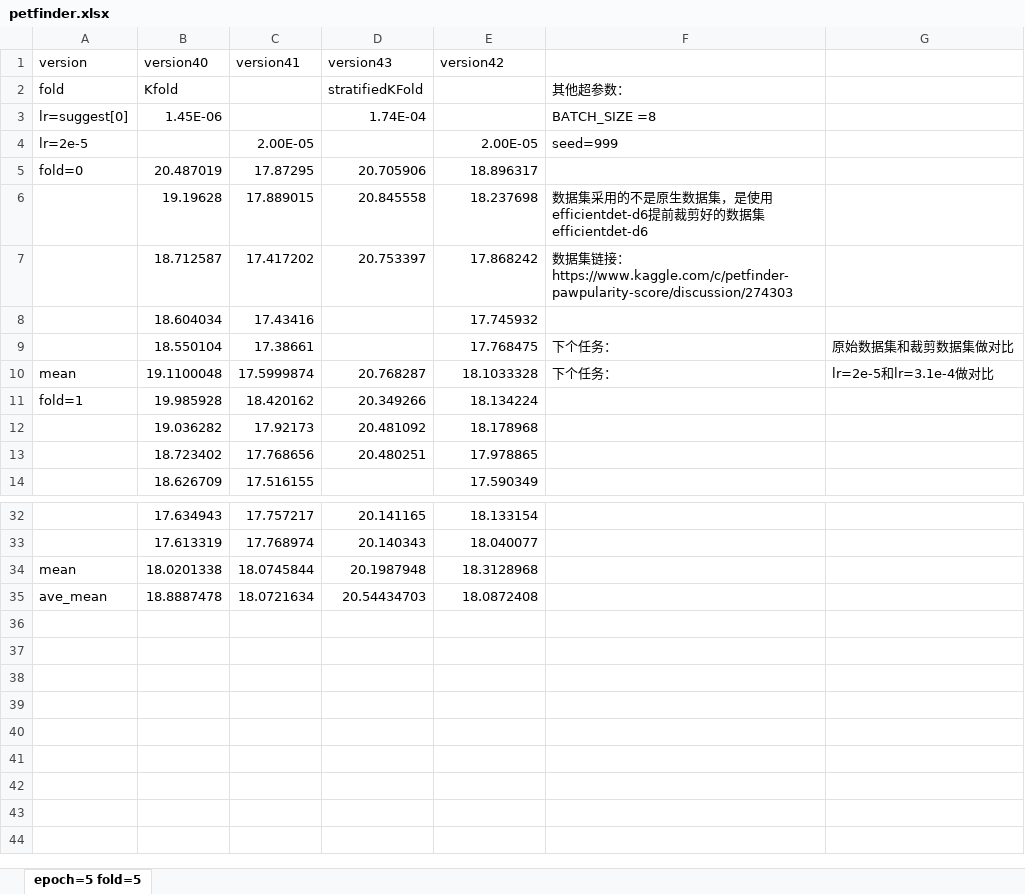
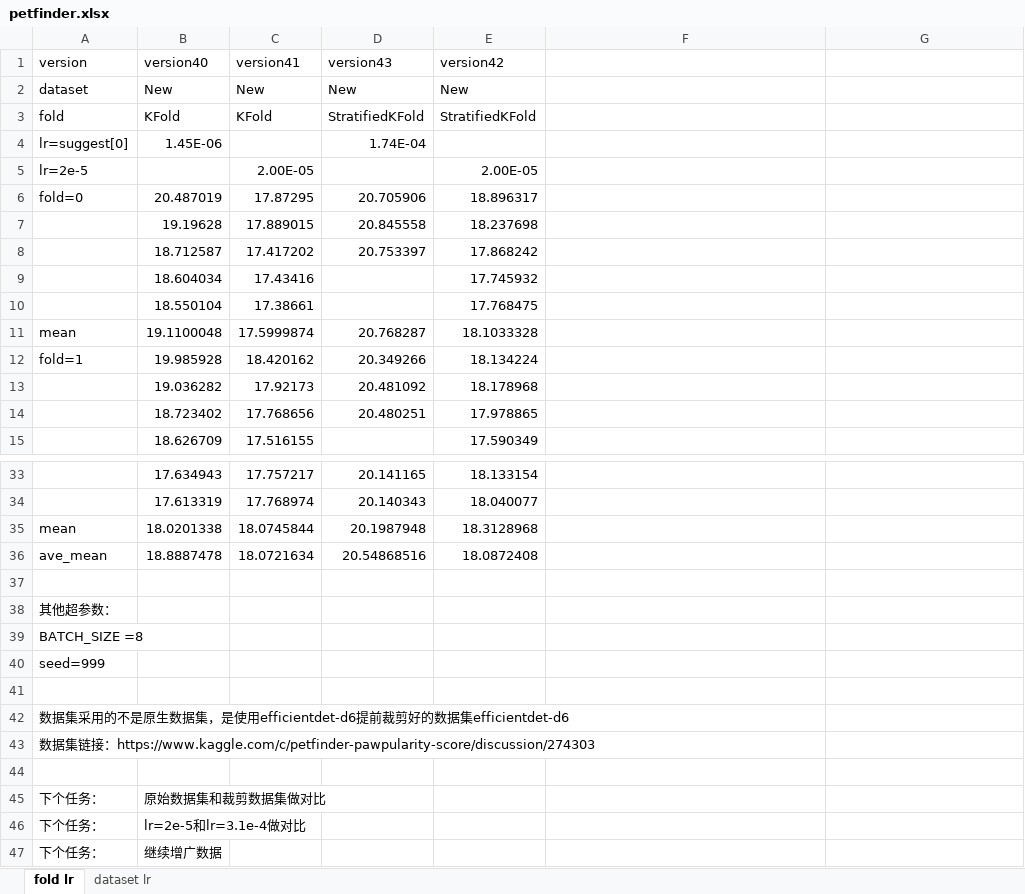
Before and after one commit to ALuckyDeer/LearningDataSorting, an Excel workbook: kaggle_excel/petfinder.xlsx, sheet fold lr, drawn as a sheet; only a part is shown, gaps mark what is left out; values as stored, in another font and other column widths than the file's, no cell formats; charts and pictures and table styles not drawn; removed rows and columns are numbered as before the commit, all else as after; the diff covers the shown part only; the diff names each change by its address in the sheet, - before the commit and + after, or states it on an @@ line.

```diff
--- a/kaggle_excel/petfinder.xlsx (sheet fold lr)
+++ b/kaggle_excel/petfinder.xlsx (sheet fold lr)
-sheet tab: epoch=5 fold=5
+sheet tab: fold lr
+sheet tab: dataset lr
-row 2: fold | Kfold |  | stratifiedKFold |  | 其他超参数：
+row 2: dataset | New | New | New | New
+row 3: fold | KFold | KFold | StratifiedKFold | StratifiedKFold
-F4: BATCH_SIZE =8
+F4: (empty)
-F5: seed=999
+F5: (empty)
-F7: 数据集采用的不是原生数据集，是使用efficientdet-d6提前裁剪好的数据集efficientdet-d6
+F7: (empty)
-F8: 数据集链接：https://www.kaggle.com/c/petfinder-pawpularity-score/discussion/274303
+F8: (empty)
-F10:F11: 下个任务：
+F10:F11: (empty)
-G10: 原始数据集和裁剪数据集做对比
+G10: (empty)
-G11: lr=2e-5和lr=3.1e-4做对比
+G11: (empty)
-D36 (version43): 20.54434703
+D36 (version43): 20.54868516
+row 37: (empty)
+row 38: 其他超参数：
+row 39: BATCH_SIZE =8
+row 40: seed=999
+row 41: (empty)
+row 42: 数据集采用的不是原生数据集，是使用efficientdet-d6提前裁剪好的数据集efficientdet-d6
+row 43: 数据集链接：https://www.kaggle.com/c/petfinder-pawpularity-score/discussion/274303
+row 44: (empty)
+row 45: 下个任务： | 原始数据集和裁剪数据集做对比
+row 46: 下个任务： | lr=2e-5和lr=3.1e-4做对比
+row 47: 下个任务： | 继续增广数据
```
Also changed, not shown: 1 edited cell elsewhere in this sheet, cell formats, formulas that keep their value, charts or pictures.
